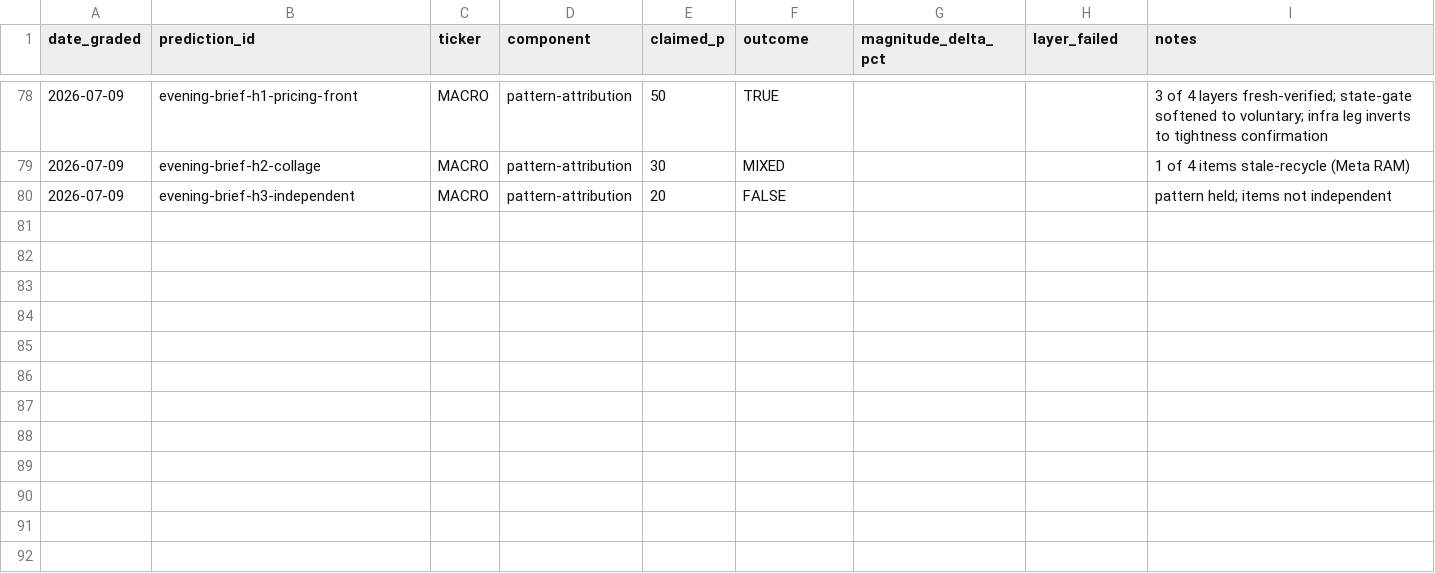
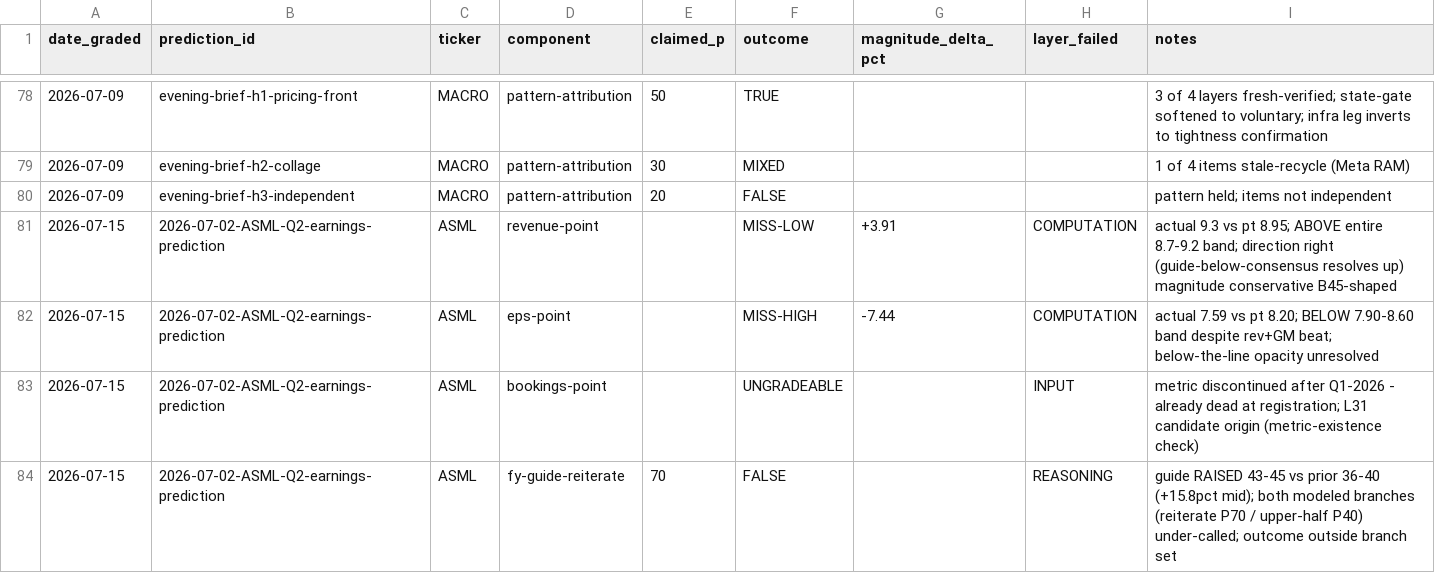
Before and after one commit to buggatidealership/LLMNA, a CSV file: research/predictions/calibration-ledger.csv, drawn as a sheet; only a part is shown, gaps mark what is left out.

```diff
--- a/research/predictions/calibration-ledger.csv
+++ b/research/predictions/calibration-ledger.csv
@@ -80 +80,5 @@ date_graded,prediction_id,ticker,component,claimed_p,outcome,magnitude_delta_pct
 2026-07-09,evening-brief-h3-independent,MACRO,pattern-attribution,20,FALSE,,,"pattern held; items not independent"
+2026-07-15,2026-07-02-ASML-Q2-earnings-prediction,ASML,revenue-point,,MISS-LOW,+3.91,COMPUTATION,"actual 9.3 vs pt 8.95; ABOVE entire 8.7-9.2 band; direction right (guide-below-consensus resolves up) magnitude conservative B45-shaped"
+2026-07-15,2026-07-02-ASML-Q2-earnings-prediction,ASML,eps-point,,MISS-HIGH,-7.44,COMPUTATION,"actual 7.59 vs pt 8.20; BELOW 7.90-8.60 band despite rev+GM beat; below-the-line opacity unresolved"
+2026-07-15,2026-07-02-ASML-Q2-earnings-prediction,ASML,bookings-point,,UNGRADEABLE,,INPUT,"metric discontinued after Q1-2026 - already dead at registration; L31 candidate origin (metric-existence check)"
+2026-07-15,2026-07-02-ASML-Q2-earnings-prediction,ASML,fy-guide-reiterate,70,FALSE,,REASONING,"guide RAISED 43-45 vs prior 36-40 (+15.8pct mid); both modeled branches (reiterate P70 / upper-half P40) under-called; outcome outside branch set"
```
Also changed, not shown: 5 other files.
